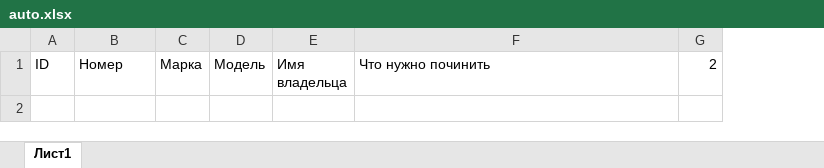
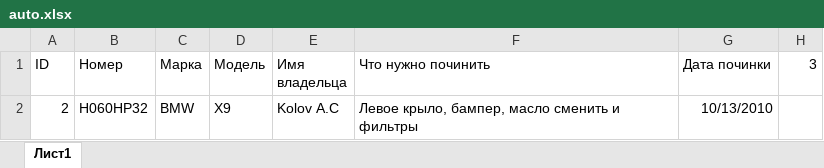
Before and after one commit to nikirax/AutoService, an Excel workbook: AutoService/Resours/auto.xlsx, sheet Лист1, drawn as a sheet; values as stored, in another font and other column widths than the file's, no borders; removed rows and columns are numbered as before the commit, all else as after; the diff names each change by its address in the sheet, - before the commit and + after, or states it on an @@ line.

```diff
--- a/AutoService/Resours/auto.xlsx (sheet Лист1)
+++ b/AutoService/Resours/auto.xlsx (sheet Лист1)
-column G (2), empty
+column G (Дата починки), empty
+column H (3), empty
+row 2: 2 | H060HP32 | BMW | X9 | Kolov A.C | Левое крыло, бампер, масло сменить и фильтры | 10/13/2010
```
Also changed, not shown: AutoService/Resours/person.xlsx, 6 other files.
